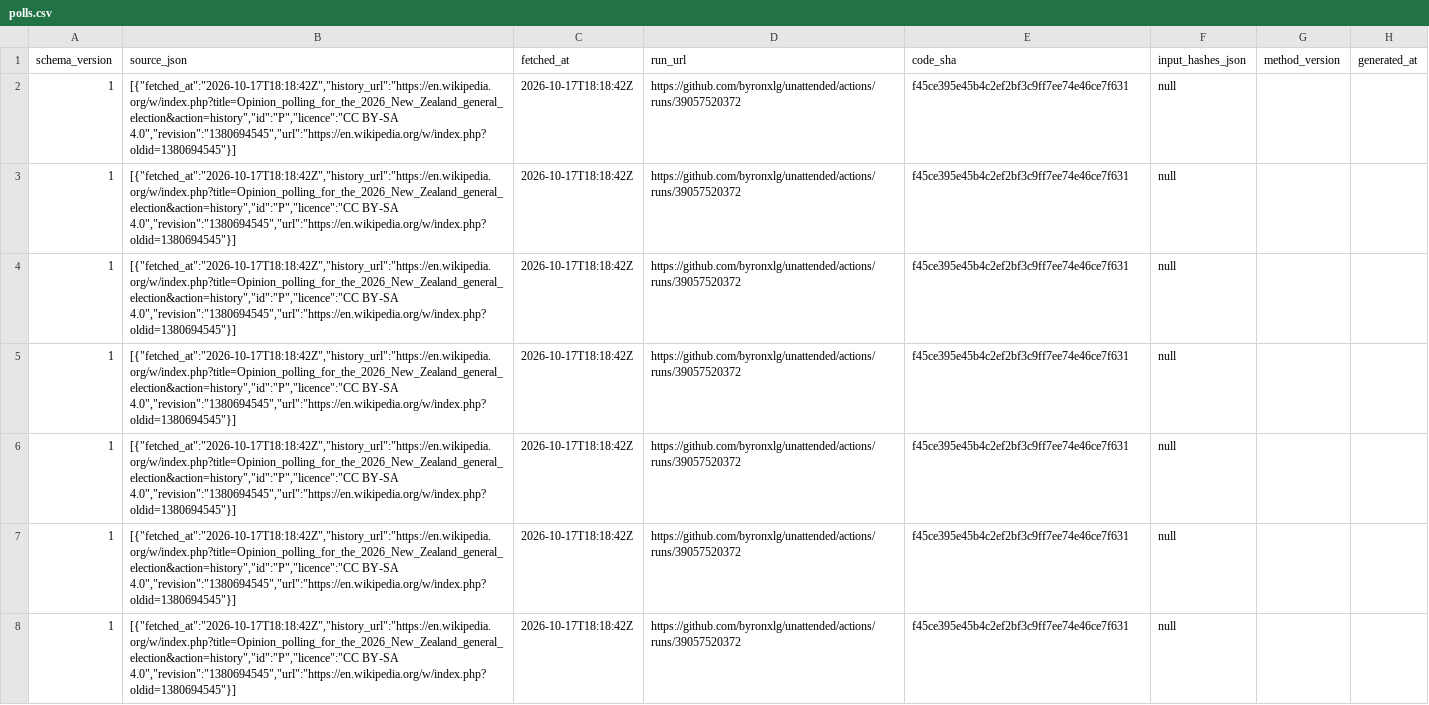
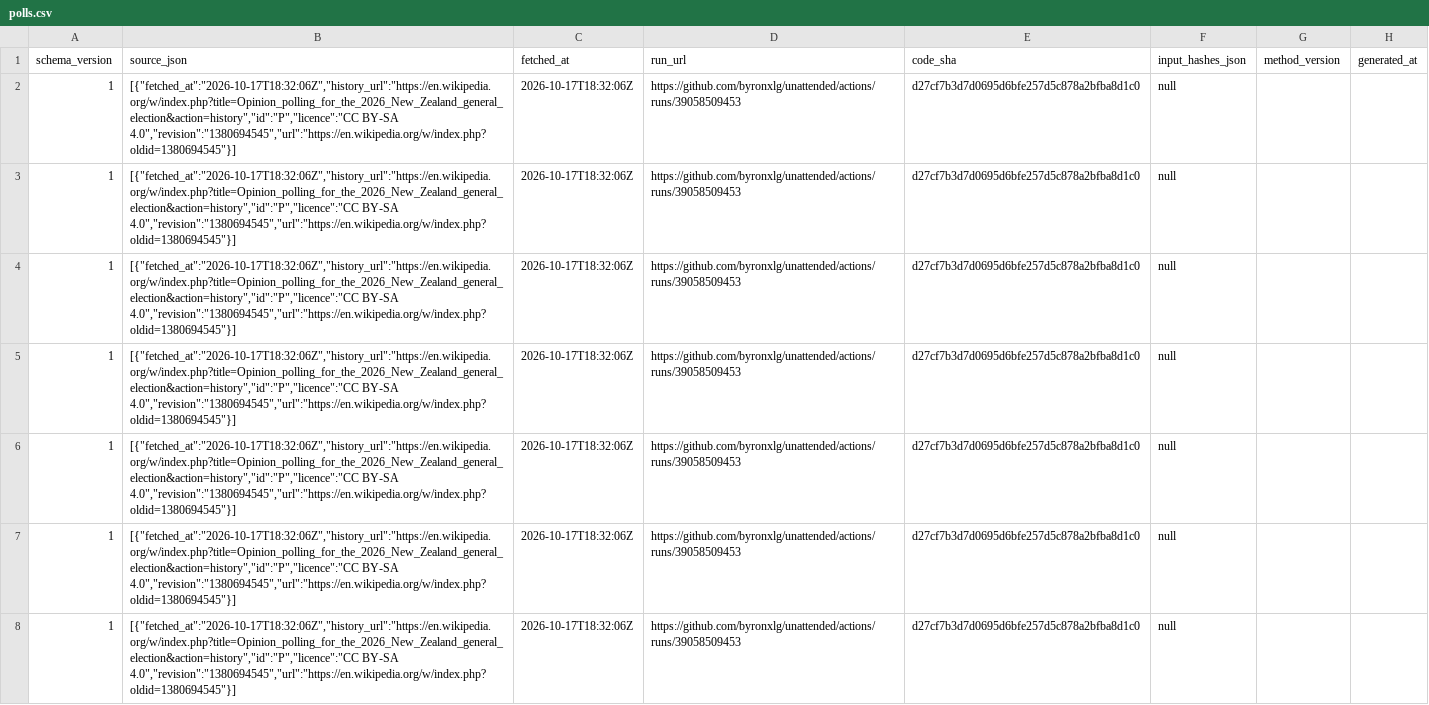
Before and after one commit to byronxlg/unattended, a CSV file: product/nz_election/data/polls.csv, drawn as a sheet; only a part is shown; the diff covers the shown part only; the diff names each change by its address in the sheet, - before the commit and + after, or states it on an @@ line.

```diff
--- a/product/nz_election/data/polls.csv
+++ b/product/nz_election/data/polls.csv
-B2:B8 (source_json): [{"fetched_at":"2026-10-17T18:18:42Z","history_url":"https://en.wikipedia.org/w/index.php?title=Opinion_polling_for_the_2026_New_Zealand_general_election&action=history","id":"P","licence":"CC BY-SA 4.0","revision":"1380694545","url":"https://en.wikipedia.org/w/index.php?oldid=1380694545"}]
+B2:B8 (source_json): [{"fetched_at":"2026-10-17T18:32:06Z","history_url":"https://en.wikipedia.org/w/index.php?title=Opinion_polling_for_the_2026_New_Zealand_general_election&action=history","id":"P","licence":"CC BY-SA 4.0","revision":"1380694545","url":"https://en.wikipedia.org/w/index.php?oldid=1380694545"}]
-C2:C8 (fetched_at): 2026-10-17T18:18:42Z
+C2:C8 (fetched_at): 2026-10-17T18:32:06Z
-D2:D8 (run_url): https://github.com/byronxlg/unattended/actions/runs/39057520372
+D2:D8 (run_url): https://github.com/byronxlg/unattended/actions/runs/39058509453
-E2:E8 (code_sha): f45ce395e45b4c2ef2bf3c9ff7ee74e46ce7f631
+E2:E8 (code_sha): d27cf7b3d7d0695d6bfe257d5c878a2bfba8d1c0
```
Also changed, not shown: 144 edited cells elsewhere in this file, product/nz_election/data/averages.csv, product/nz_election/data/manifest.csv, 7 other files.
